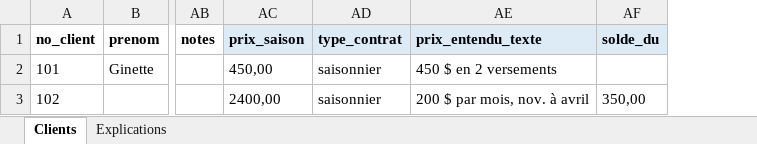
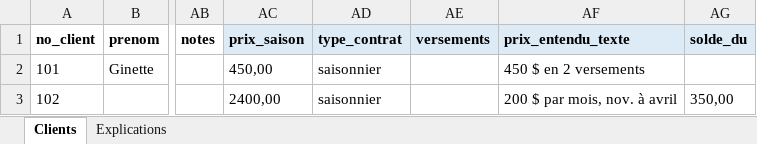
Before and after one commit to jfleroux17-code/lmapp, an Excel workbook: gabarits/gabarit_import_clients.xlsx, sheet Clients, drawn as a sheet; only a part is shown, gaps mark what is left out; values as stored, in another font and other column widths than the file's, no borders; the diff names each change by its address in the sheet, - before the commit and + after, or states it on an @@ line.

```diff
--- a/gabarits/gabarit_import_clients.xlsx (sheet Clients)
+++ b/gabarits/gabarit_import_clients.xlsx (sheet Clients)
+column AE (versements), empty
```
Also changed, not shown: sheet Explications, 16 other files.
